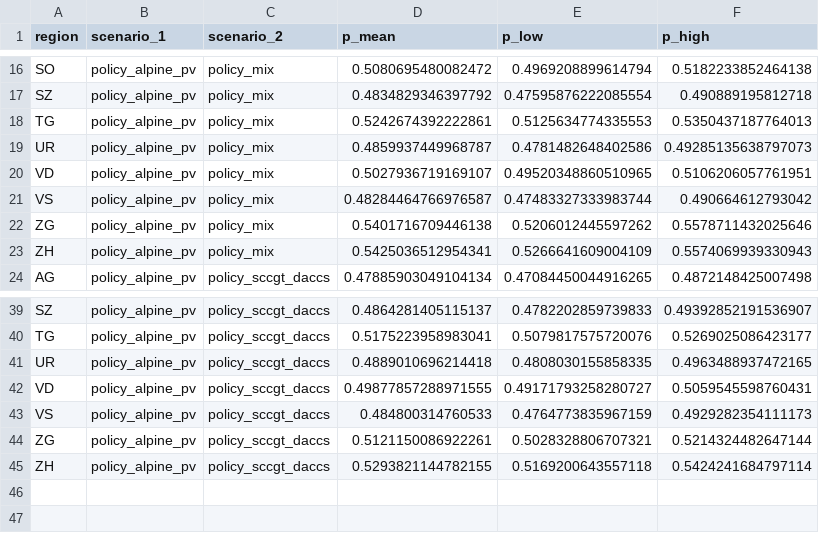
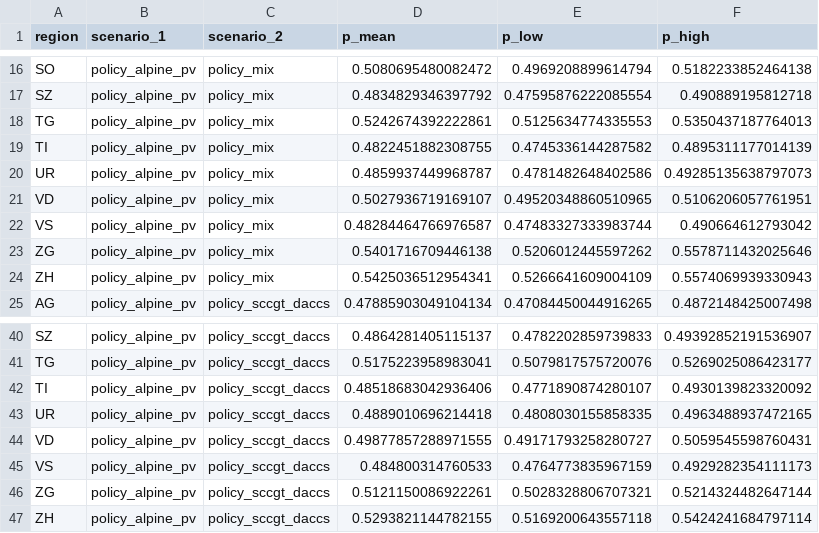
Before and after one commit to muellerjo21/swiss-winter-deficit-choice-mapping-jm, a CSV file: data/processed/pairwise_regions_regional.csv, drawn as a sheet; only a part is shown, gaps mark what is left out; the diff names each change by its address in the sheet, - before the commit and + after, or states it on an @@ line.

```diff
--- a/data/processed/pairwise_regions_regional.csv
+++ b/data/processed/pairwise_regions_regional.csv
+row 19: TI | policy_alpine_pv | policy_mix | 0.4822451882308755 | 0.4745336144287582 | 0.4895311177014139
+row 42: TI | policy_alpine_pv | policy_sccgt_daccs | 0.48518683042936406 | 0.4771890874280107 | 0.4930139823320092
```
Also changed, not shown: data/processed/contributions_regional.csv, data/processed/pairwise_matrix_regional.csv, 13 other files.
